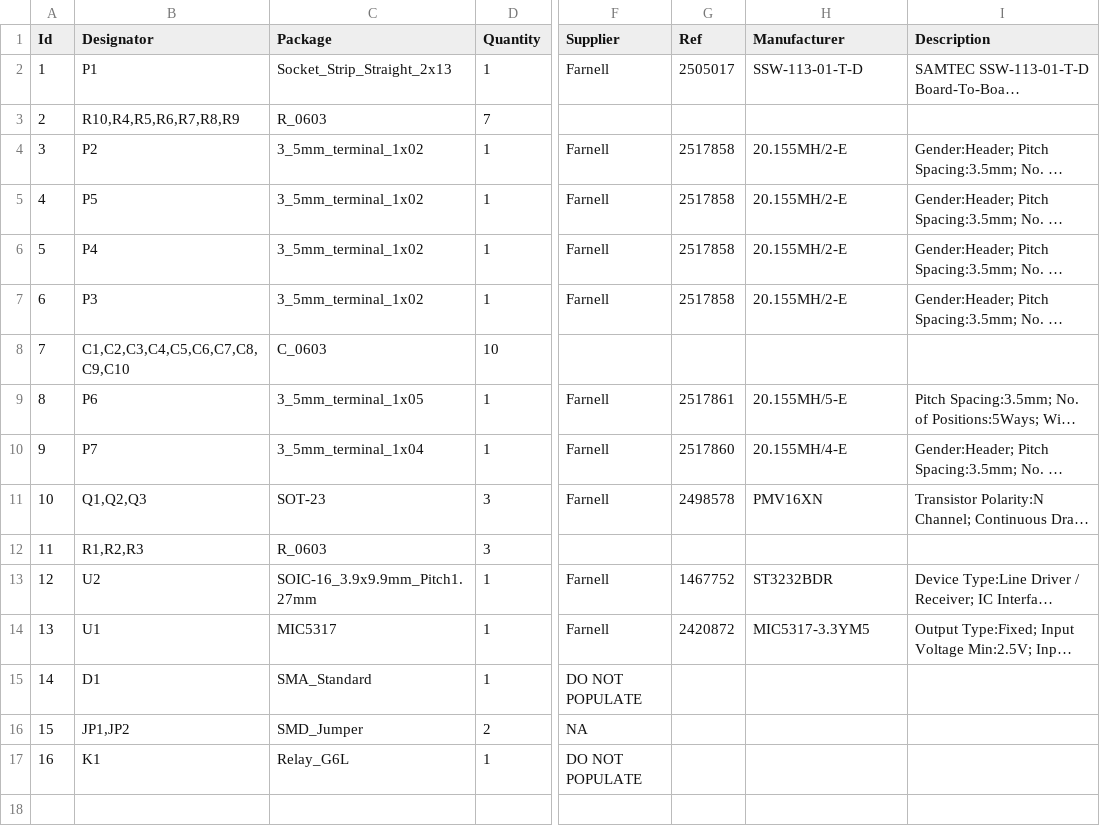
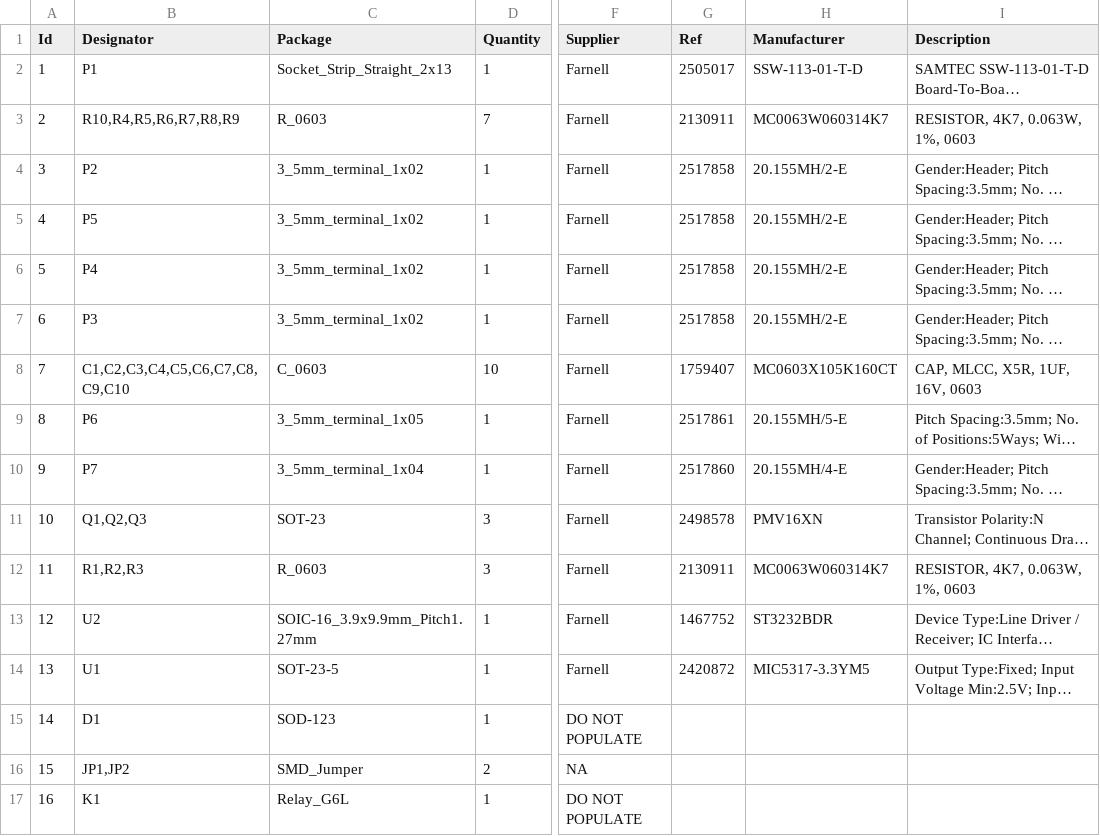
Before and after one commit to Wirehive/PiDoor, a CSV file: pidoor/pidoor.csv, drawn as a sheet; only a part is shown, gaps mark what is left out; long unchanged cells end in …; the diff names each change by its address in the sheet, - before the commit and + after, or states it on an @@ line.

```diff
--- a/pidoor/pidoor.csv
+++ b/pidoor/pidoor.csv
-F3 (Supplier): (empty)
+F3 (Supplier): Farnell
-G3 (Ref): (empty)
+G3 (Ref): 2130911
-H3 (Manufacturer): (empty)
+H3 (Manufacturer): MC0063W060314K7
-I3 (Description): (empty)
+I3 (Description): RESISTOR, 4K7, 0.063W, 1%, 0603
-F8 (Supplier): (empty)
+F8 (Supplier): Farnell
-G8 (Ref): (empty)
+G8 (Ref): 1759407
-H8 (Manufacturer): (empty)
+H8 (Manufacturer): MC0603X105K160CT
-I8 (Description): (empty)
+I8 (Description): CAP, MLCC, X5R, 1UF, 16V, 0603
-F12 (Supplier): (empty)
+F12 (Supplier): Farnell
-G12 (Ref): (empty)
+G12 (Ref): 2130911
-H12 (Manufacturer): (empty)
+H12 (Manufacturer): MC0063W060314K7
-I12 (Description): (empty)
+I12 (Description): RESISTOR, 4K7, 0.063W, 1%, 0603
-C14 (Package): MIC5317
+C14 (Package): SOT-23-5
-C15 (Package): SMA_Standard
+C15 (Package): SOD-123
```
Also changed, not shown: rfidreaderback/rfidreaderback.csv, 38 other files.
